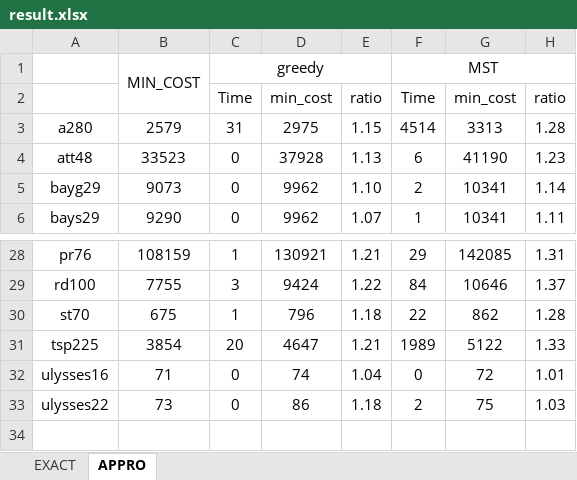
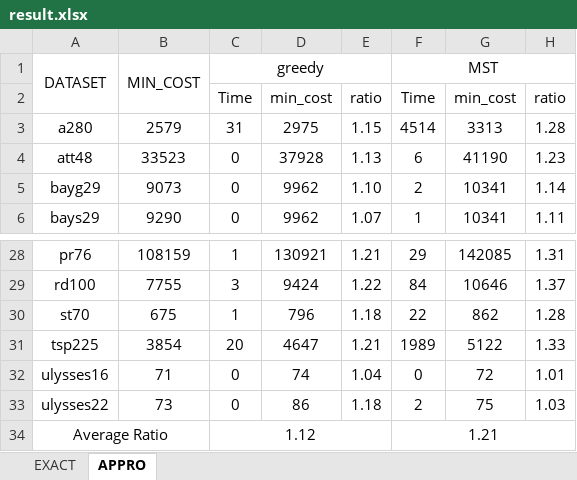
Before and after one commit to Florenz0707/AlgorithmProject, an Excel workbook: resource/result.xlsx, sheet APPRO, drawn as a sheet; only a part is shown, gaps mark what is left out; values as stored, in another font and other column widths than the file's, no borders; the diff names each change by its address in the sheet, - before the commit and + after, or states it on an @@ line.

Commit message:
Modified <result.xlsx>.

```diff
--- a/resource/result.xlsx (sheet APPRO)
+++ b/resource/result.xlsx (sheet APPRO)
-A1: (empty)
+A1: DATASET
+A1:A2 merged
+row 34: Average Ratio |  | 1.12 |  |  | 1.21
```
Also changed, not shown: sheet EXACT.
